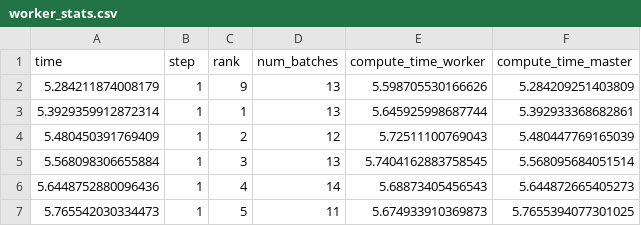
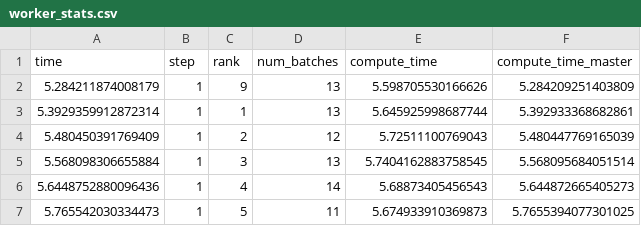
Before and after one commit to thadikari/anytime, a CSV file: data/600_cifar10_v4/cifar10__set3__amb_5.5_16__rms_0.001_50_0.96__True/worker_stats.csv, drawn as a sheet; only a part is shown.

Commit message:
impl of time measuring for sending,bcast,waiting steps of worker

```diff
--- a/data/600_cifar10_v4/cifar10__set3__amb_5.5_16__rms_0.001_50_0.96__True/worker_stats.csv
+++ b/data/600_cifar10_v4/cifar10__set3__amb_5.5_16__rms_0.001_50_0.96__True/worker_stats.csv
@@ -1,2 +1,2 @@
-time,step,rank,num_batches,compute_time_worker,compute_time_master
+time,step,rank,num_batches,compute_time,compute_time_master
 5.284211874008179,1,9,13,5.598705530166626,5.284209251403809
```
Also changed, not shown: data/600_cifar10_v4/cifar10__set3__fmb_16_16__rms_0.001_50_0.96__True/worker_stats.csv, data/800_cifar10/set1/cifar10__fmb_rms_242__0.001_50_1__True/worker_stats.csv, 6 other files.
